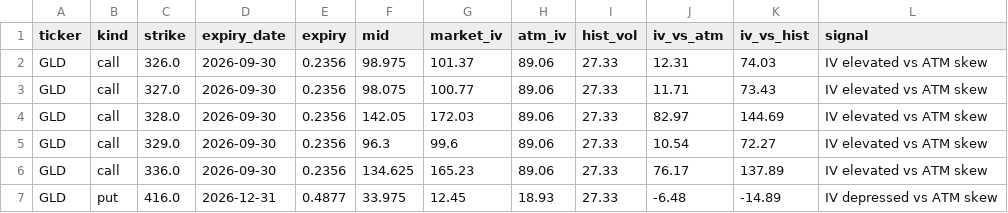
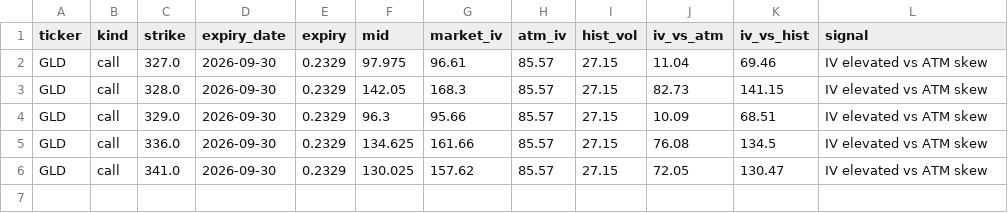
Before and after one commit to jaamesm/options-pricer, a CSV file: data/gld_signals.csv, drawn as a sheet.

```diff
--- a/data/gld_signals.csv
+++ b/data/gld_signals.csv
@@ -1,7 +1,6 @@
 ticker,kind,strike,expiry_date,expiry,mid,market_iv,atm_iv,hist_vol,iv_vs_atm,iv_vs_hist,signal
-GLD,call,326.0,2026-09-30,0.2356,98.975,101.37,89.06,27.33,12.31,74.03,IV elevated vs ATM skew
-GLD,call,327.0,2026-09-30,0.2356,98.075,100.77,89.06,27.33,11.71,73.43,IV elevated vs ATM skew
-GLD,call,328.0,2026-09-30,0.2356,142.05,172.03,89.06,27.33,82.97,144.69,IV elevated vs ATM skew
-GLD,call,329.0,2026-09-30,0.2356,96.3,99.6,89.06,27.33,10.54,72.27,IV elevated vs ATM skew
-GLD,call,336.0,2026-09-30,0.2356,134.625,165.23,89.06,27.33,76.17,137.89,IV elevated vs ATM skew
-GLD,put,416.0,2026-12-31,0.4877,33.975,12.45,18.93,27.33,-6.48,-14.89,IV depressed vs ATM skew
+GLD,call,327.0,2026-09-30,0.2329,97.975,96.61,85.57,27.15,11.04,69.46,IV elevated vs ATM skew
+GLD,call,328.0,2026-09-30,0.2329,142.05,168.3,85.57,27.15,82.73,141.15,IV elevated vs ATM skew
+GLD,call,329.0,2026-09-30,0.2329,96.3,95.66,85.57,27.15,10.09,68.51,IV elevated vs ATM skew
+GLD,call,336.0,2026-09-30,0.2329,134.625,161.66,85.57,27.15,76.08,134.5,IV elevated vs ATM skew
+GLD,call,341.0,2026-09-30,0.2329,130.025,157.62,85.57,27.15,72.05,130.47,IV elevated vs ATM skew
```
Also changed, not shown: data/gld_chain.csv, data/nvda_chain.csv, 14 other files.
